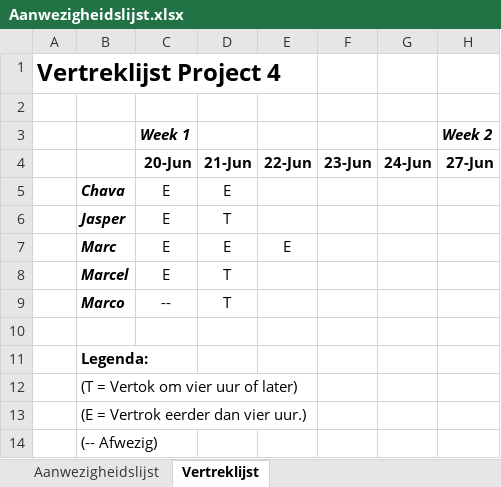
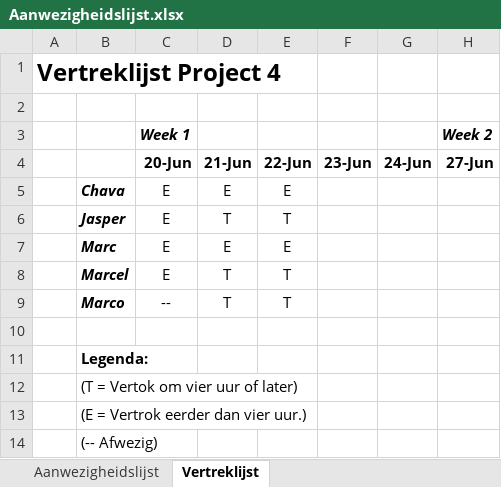
Before and after one commit to ChavaDekker/Project4, an Excel workbook: Scrum stuff/Aanwezigheidslijst.xlsx, sheet Vertreklijst, drawn as a sheet; only a part is shown; values as stored, in another font and other column widths than the file's, no borders; the diff names each change by its address in the sheet, - before the commit and + after, or states it on an @@ line.

```diff
--- a/Scrum stuff/Aanwezigheidslijst.xlsx (sheet Vertreklijst)
+++ b/Scrum stuff/Aanwezigheidslijst.xlsx (sheet Vertreklijst)
-E5: (empty)
+E5: E
-E6: (empty)
+E6: T
-E8:E9: (empty)
+E8:E9: T
```
Also changed, not shown: Scrum stuff/Product en Sprint Backlog.xlsx, 1 other file.
